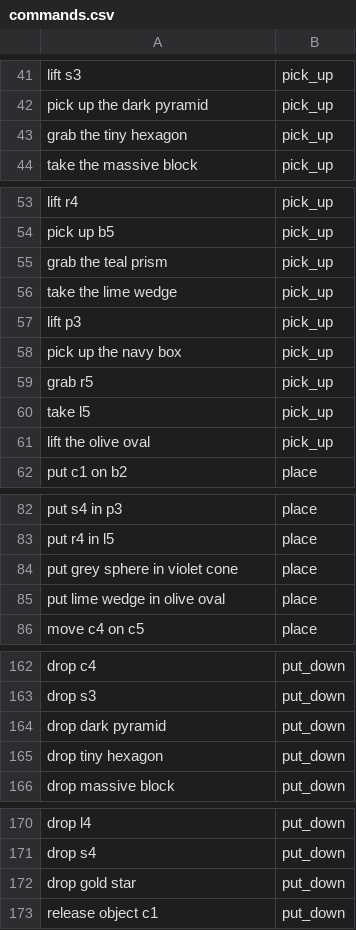
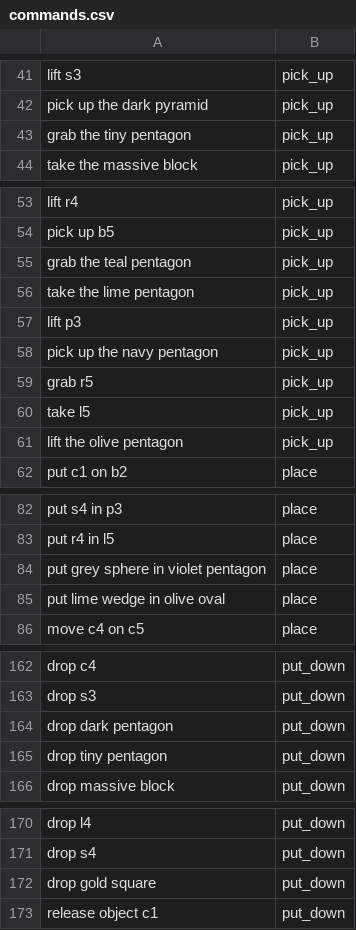
Before and after one commit to KiriakiZika/NLP_Project, a CSV file: stage2/commands.csv, drawn as a sheet; only a part is shown, gaps mark what is left out; the diff covers the shown part only.

```diff
--- a/stage2/commands.csv
+++ b/stage2/commands.csv
@@ -42,3 +42,3 @@ lift s3,pick_up
 pick up the dark pyramid,pick_up
-grab the tiny hexagon,pick_up
+grab the tiny pentagon,pick_up
 take the massive block,pick_up
@@ -54,9 +54,9 @@ lift r4,pick_up
 pick up b5,pick_up
-grab the teal prism,pick_up
-take the lime wedge,pick_up
+grab the teal pentagon,pick_up
+take the lime pentagon,pick_up
 lift p3,pick_up
-pick up the navy box,pick_up
+pick up the navy pentagon,pick_up
 grab r5,pick_up
 take l5,pick_up
-lift the olive oval,pick_up
+lift the olive pentagon,pick_up
 put c1 on b2,place
@@ -83,3 +83,3 @@ put s4 in p3,place
 put r4 in l5,place
-put grey sphere in violet cone,place
+put grey sphere in violet pentagon,place
 put lime wedge in olive oval,place
@@ -163,4 +163,4 @@ drop c4,put_down
 drop s3,put_down
-drop dark pyramid,put_down
-drop tiny hexagon,put_down
+drop dark pentagon,put_down
+drop tiny pentagon,put_down
 drop massive block,put_down
@@ -171,3 +171,3 @@ drop l4,put_down
 drop s4,put_down
-drop gold star,put_down
+drop gold square,put_down
 release object c1,put_down
```
Also changed, not shown: 11 edited cells elsewhere in this file, 2 other files.
